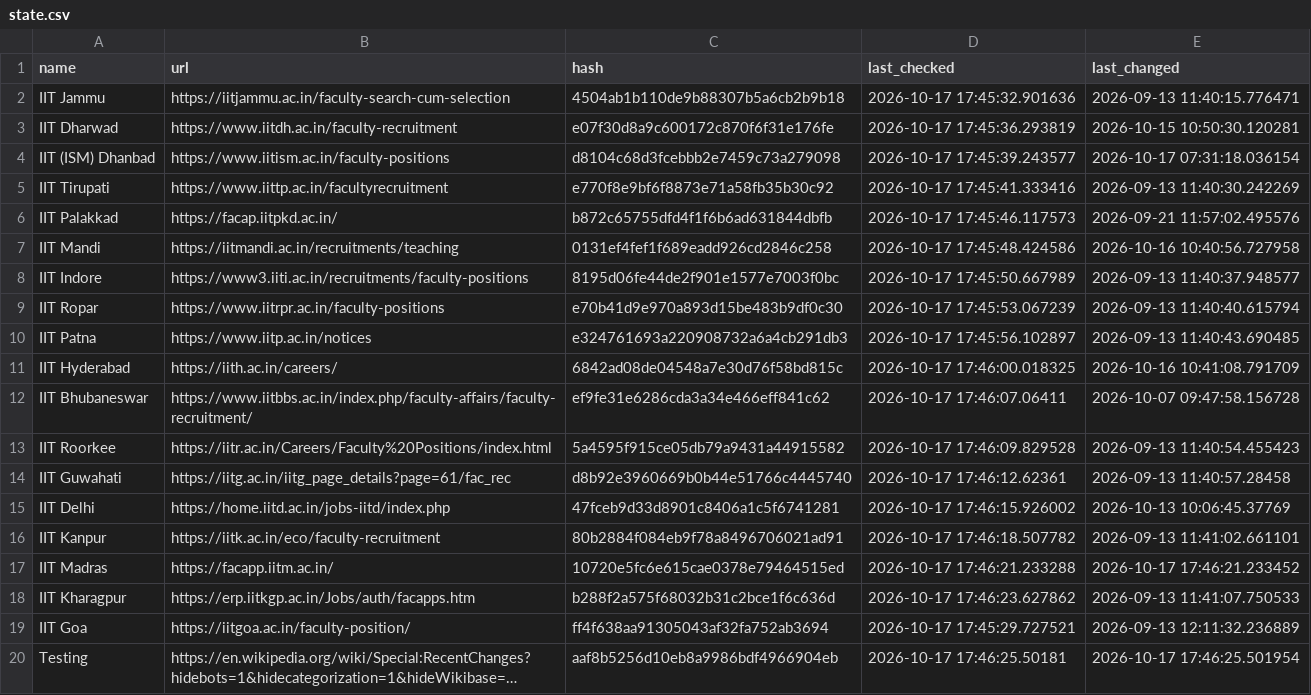
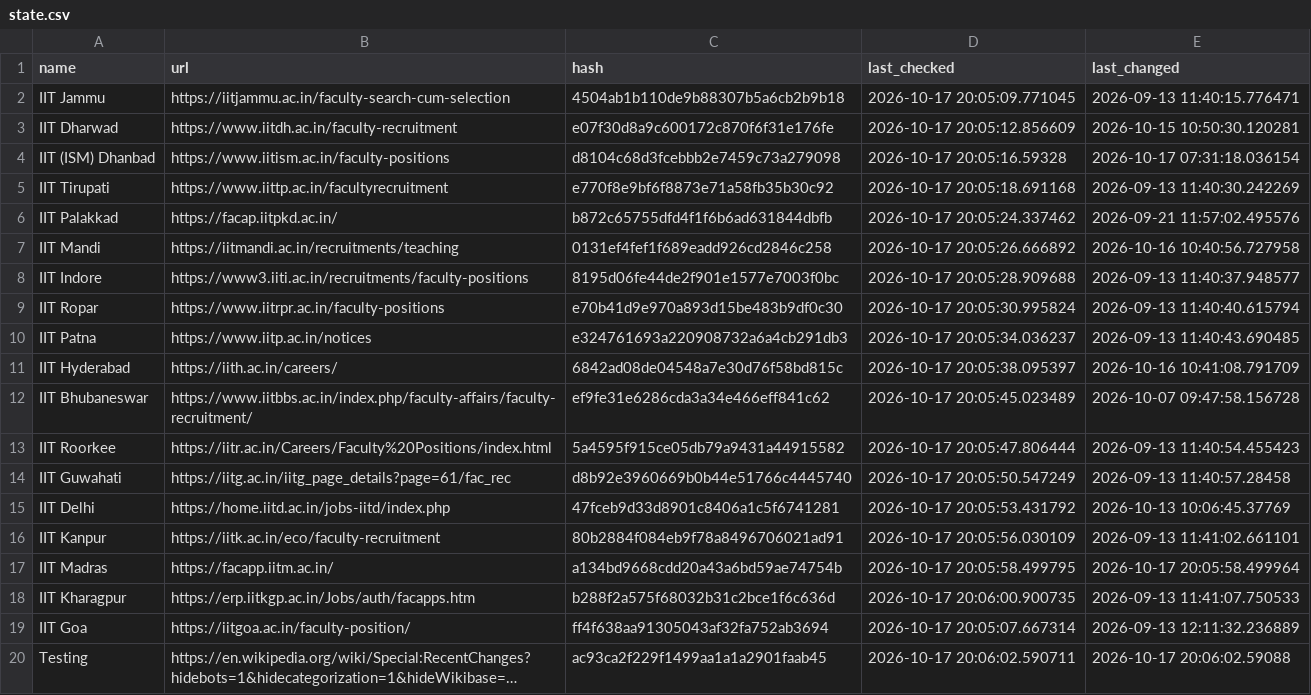
Before and after one commit to AbhibhavS/Faculty_watcher, a CSV file: state.csv, drawn as a sheet; long unchanged cells end in …; the diff names each change by its address in the sheet, - before the commit and + after, or states it on an @@ line.

```diff
--- a/state.csv
+++ b/state.csv
-D2 (last_checked): 2026-10-17 17:45:32.901636
+D2 (last_checked): 2026-10-17 20:05:09.771045
-D3 (last_checked): 2026-10-17 17:45:36.293819
+D3 (last_checked): 2026-10-17 20:05:12.856609
-D4 (last_checked): 2026-10-17 17:45:39.243577
+D4 (last_checked): 2026-10-17 20:05:16.59328
-D5 (last_checked): 2026-10-17 17:45:41.333416
+D5 (last_checked): 2026-10-17 20:05:18.691168
-D6 (last_checked): 2026-10-17 17:45:46.117573
+D6 (last_checked): 2026-10-17 20:05:24.337462
-D7 (last_checked): 2026-10-17 17:45:48.424586
+D7 (last_checked): 2026-10-17 20:05:26.666892
-D8 (last_checked): 2026-10-17 17:45:50.667989
+D8 (last_checked): 2026-10-17 20:05:28.909688
-D9 (last_checked): 2026-10-17 17:45:53.067239
+D9 (last_checked): 2026-10-17 20:05:30.995824
-D10 (last_checked): 2026-10-17 17:45:56.102897
+D10 (last_checked): 2026-10-17 20:05:34.036237
-D11 (last_checked): 2026-10-17 17:46:00.018325
+D11 (last_checked): 2026-10-17 20:05:38.095397
-D12 (last_checked): 2026-10-17 17:46:07.06411
+D12 (last_checked): 2026-10-17 20:05:45.023489
-D13 (last_checked): 2026-10-17 17:46:09.829528
+D13 (last_checked): 2026-10-17 20:05:47.806444
-D14 (last_checked): 2026-10-17 17:46:12.62361
+D14 (last_checked): 2026-10-17 20:05:50.547249
-D15 (last_checked): 2026-10-17 17:46:15.926002
+D15 (last_checked): 2026-10-17 20:05:53.431792
-D16 (last_checked): 2026-10-17 17:46:18.507782
+D16 (last_checked): 2026-10-17 20:05:56.030109
-C17 (hash): 10720e5fc6e615cae0378e79464515ed
+C17 (hash): a134bd9668cdd20a43a6bd59ae74754b
-D17 (last_checked): 2026-10-17 17:46:21.233288
+D17 (last_checked): 2026-10-17 20:05:58.499795
-E17 (last_changed): 2026-10-17 17:46:21.233452
+E17 (last_changed): 2026-10-17 20:05:58.499964
-D18 (last_checked): 2026-10-17 17:46:23.627862
+D18 (last_checked): 2026-10-17 20:06:00.900735
-D19 (last_checked): 2026-10-17 17:45:29.727521
+D19 (last_checked): 2026-10-17 20:05:07.667314
-C20 (hash): aaf8b5256d10eb8a9986bdf4966904eb
+C20 (hash): ac93ca2f229f1499aa1a1a2901faab45
-D20 (last_checked): 2026-10-17 17:46:25.50181
+D20 (last_checked): 2026-10-17 20:06:02.590711
-E20 (last_changed): 2026-10-17 17:46:25.501954
+E20 (last_changed): 2026-10-17 20:06:02.59088
```
Also changed, not shown: 1 other file.
